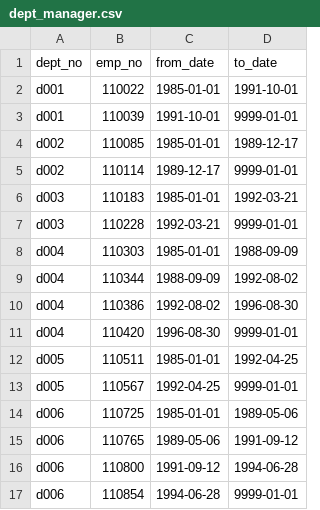
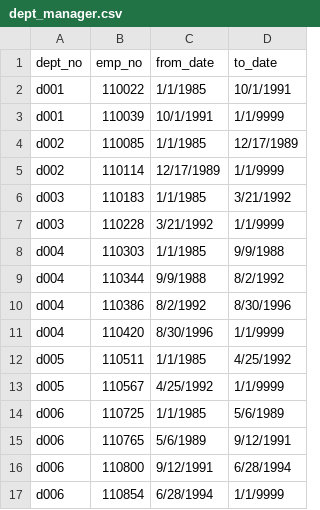
Before and after one commit to jehixson3/Data-Modeling-Engineering-and-Analysis, a CSV file: EmployeeSQL/dept_manager.csv, drawn as a sheet; only a part is shown; the diff covers the shown part only.

Commit message:
Finished ERD and started table schema

```diff
--- a/EmployeeSQL/dept_manager.csv
+++ b/EmployeeSQL/dept_manager.csv
@@ -2,16 +2,16 @@
-"d001",110022,"1985-01-01","1991-10-01"
-"d001",110039,"1991-10-01","9999-01-01"
-"d002",110085,"1985-01-01","1989-12-17"
-"d002",110114,"1989-12-17","9999-01-01"
-"d003",110183,"1985-01-01","1992-03-21"
-"d003",110228,"1992-03-21","9999-01-01"
-"d004",110303,"1985-01-01","1988-09-09"
-"d004",110344,"1988-09-09","1992-08-02"
-"d004",110386,"1992-08-02","1996-08-30"
-"d004",110420,"1996-08-30","9999-01-01"
-"d005",110511,"1985-01-01","1992-04-25"
-"d005",110567,"1992-04-25","9999-01-01"
-"d006",110725,"1985-01-01","1989-05-06"
-"d006",110765,"1989-05-06","1991-09-12"
-"d006",110800,"1991-09-12","1994-06-28"
-"d006",110854,"1994-06-28","9999-01-01"
+d001,110022,1/1/1985,10/1/1991
+d001,110039,10/1/1991,1/1/9999
+d002,110085,1/1/1985,12/17/1989
+d002,110114,12/17/1989,1/1/9999
+d003,110183,1/1/1985,3/21/1992
+d003,110228,3/21/1992,1/1/9999
+d004,110303,1/1/1985,9/9/1988
+d004,110344,9/9/1988,8/2/1992
+d004,110386,8/2/1992,8/30/1996
+d004,110420,8/30/1996,1/1/9999
+d005,110511,1/1/1985,4/25/1992
+d005,110567,4/25/1992,1/1/9999
+d006,110725,1/1/1985,5/6/1989
+d006,110765,5/6/1989,9/12/1991
+d006,110800,9/12/1991,6/28/1994
+d006,110854,6/28/1994,1/1/9999
```
Also changed, not shown: 16 edited cells elsewhere in this file, 2 other files.
